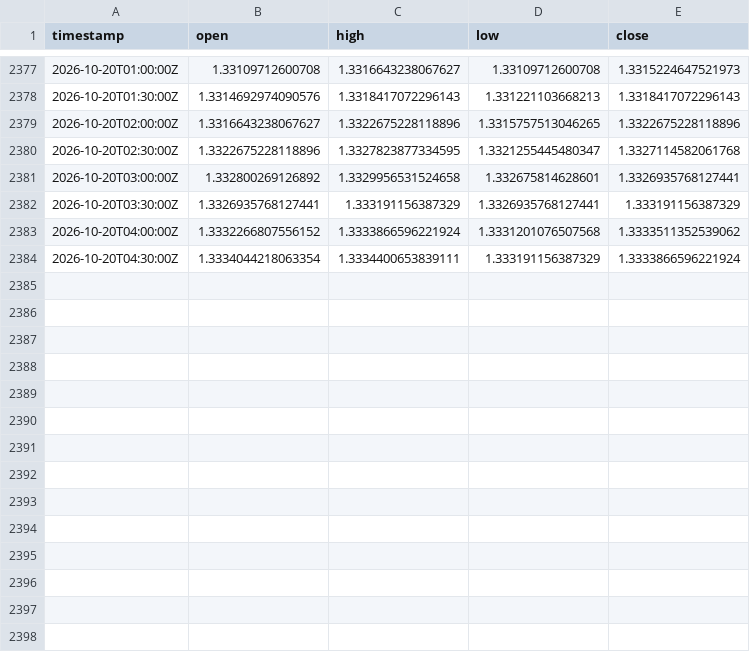
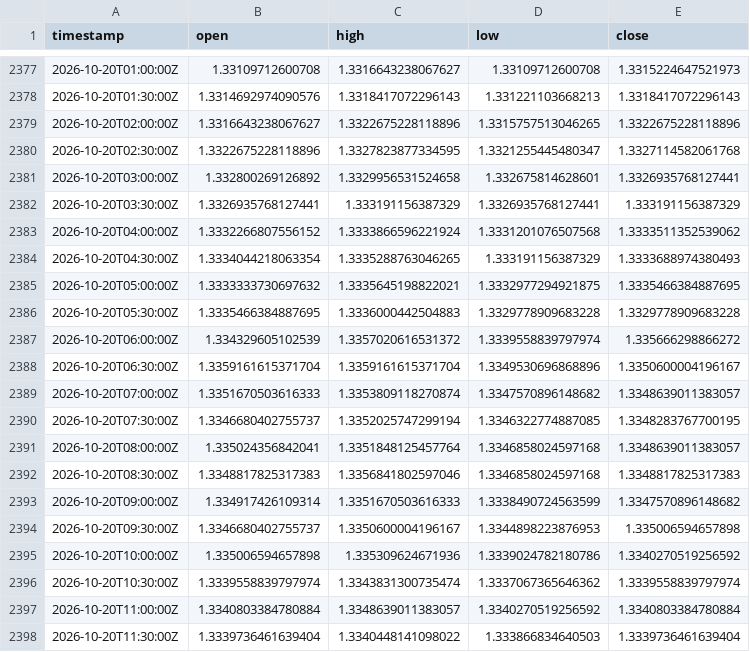
Before and after one commit to robelabraham1219-cmyk/institutional-trading-dashboard, a CSV file: data/GBPUSD=X_30m.csv, drawn as a sheet; only a part is shown, gaps mark what is left out.

```diff
--- a/data/GBPUSD=X_30m.csv
+++ b/data/GBPUSD=X_30m.csv
@@ -2383,2 +2383,16 @@ timestamp,open,high,low,close
 2026-10-20T04:00:00Z,1.3332266807556152,1.3333866596221924,1.3331201076507568,1.3333511352539062
-2026-10-20T04:30:00Z,1.3334044218063354,1.3334400653839111,1.333191156387329,1.3333866596221924
+2026-10-20T04:30:00Z,1.3334044218063354,1.3335288763046265,1.333191156387329,1.3333688974380493
+2026-10-20T05:00:00Z,1.3333333730697632,1.3335645198822021,1.3332977294921875,1.3335466384887695
+2026-10-20T05:30:00Z,1.3335466384887695,1.3336000442504883,1.3329778909683228,1.3329778909683228
+2026-10-20T06:00:00Z,1.334329605102539,1.3357020616531372,1.3339558839797974,1.335666298866272
+2026-10-20T06:30:00Z,1.3359161615371704,1.3359161615371704,1.3349530696868896,1.3350600004196167
+2026-10-20T07:00:00Z,1.3351670503616333,1.3353809118270874,1.3347570896148682,1.3348639011383057
+2026-10-20T07:30:00Z,1.3346680402755737,1.3352025747299194,1.3346322774887085,1.3348283767700195
+2026-10-20T08:00:00Z,1.335024356842041,1.3351848125457764,1.3346858024597168,1.3348639011383057
+2026-10-20T08:30:00Z,1.3348817825317383,1.3356841802597046,1.3346858024597168,1.3348817825317383
+2026-10-20T09:00:00Z,1.334917426109314,1.3351670503616333,1.3338490724563599,1.3347570896148682
+2026-10-20T09:30:00Z,1.3346680402755737,1.3350600004196167,1.3344898223876953,1.335006594657898
+2026-10-20T10:00:00Z,1.335006594657898,1.335309624671936,1.3339024782180786,1.3340270519256592
+2026-10-20T10:30:00Z,1.3339558839797974,1.3343831300735474,1.3337067365646362,1.3339558839797974
+2026-10-20T11:00:00Z,1.3340803384780884,1.3348639011383057,1.3340270519256592,1.3340803384780884
+2026-10-20T11:30:00Z,1.3339736461639404,1.3340448141098022,1.333866834640503,1.3339736461639404
```
Also changed, not shown: data/DX-Y.NYB_30m.csv, data/EURUSD=X_30m.csv, 11 other files.
